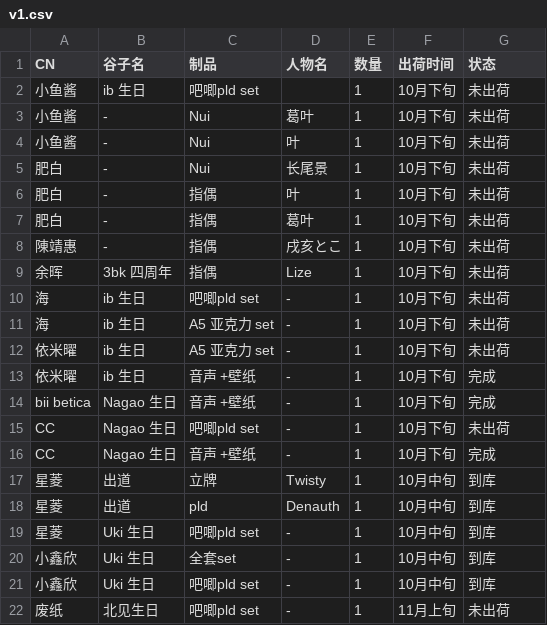
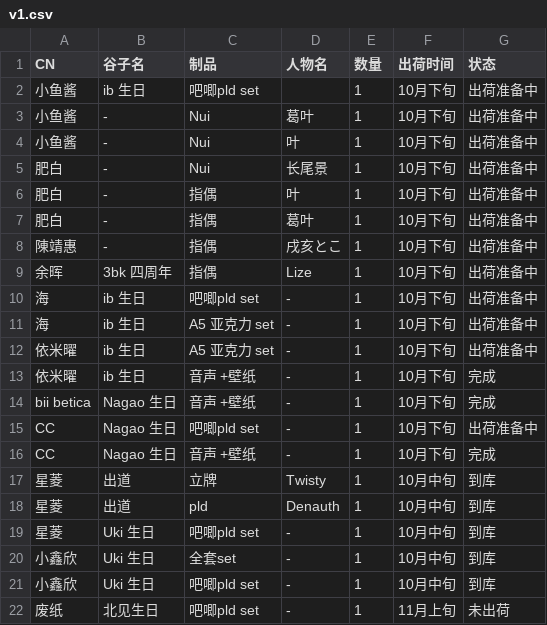
Before and after one commit to XiaoYuJiang98/QianChiYiKou, a CSV file: data/v1.csv, drawn as a sheet; only a part is shown; the diff covers the shown part only.

```diff
--- a/data/v1.csv
+++ b/data/v1.csv
@@ -1,16 +1,16 @@
 CN,谷子名,制品,人物名,数量,出荷时间,状态
-小鱼酱,ib 生日,吧唧pld set,,1,10月下旬,未出荷
-小鱼酱,-,Nui,葛叶,1,10月下旬,未出荷
-小鱼酱,-,Nui,叶,1,10月下旬,未出荷
-肥白,-,Nui,长尾景,1,10月下旬,未出荷
-肥白,-,指偶,叶,1,10月下旬,未出荷
-肥白,-,指偶,葛叶,1,10月下旬,未出荷
-陳靖惠,-,指偶,戌亥とこ,1,10月下旬,未出荷
-余晖,3bk 四周年,指偶,Lize,1,10月下旬,未出荷
-海,ib 生日,吧唧pld set,-,1,10月下旬,未出荷
-海,ib 生日,A5 亚克力 set,-,1,10月下旬,未出荷
-依米曜,ib 生日,A5 亚克力 set,-,1,10月下旬,未出荷
+小鱼酱,ib 生日,吧唧pld set,,1,10月下旬,出荷准备中
+小鱼酱,-,Nui,葛叶,1,10月下旬,出荷准备中
+小鱼酱,-,Nui,叶,1,10月下旬,出荷准备中
+肥白,-,Nui,长尾景,1,10月下旬,出荷准备中
+肥白,-,指偶,叶,1,10月下旬,出荷准备中
+肥白,-,指偶,葛叶,1,10月下旬,出荷准备中
+陳靖惠,-,指偶,戌亥とこ,1,10月下旬,出荷准备中
+余晖,3bk 四周年,指偶,Lize,1,10月下旬,出荷准备中
+海,ib 生日,吧唧pld set,-,1,10月下旬,出荷准备中
+海,ib 生日,A5 亚克力 set,-,1,10月下旬,出荷准备中
+依米曜,ib 生日,A5 亚克力 set,-,1,10月下旬,出荷准备中
 依米曜,ib 生日,音声 +壁纸,-,1,10月下旬,完成
 bii betica,Nagao 生日,音声 +壁纸,-,1,10月下旬,完成
-CC,Nagao 生日,吧唧pld set,-,1,10月下旬,未出荷
+CC,Nagao 生日,吧唧pld set,-,1,10月下旬,出荷准备中
 CC,Nagao 生日,音声 +壁纸,-,1,10月下旬,完成
```
Also changed, not shown: 16 added rows and 29 edited cells elsewhere in this file.
